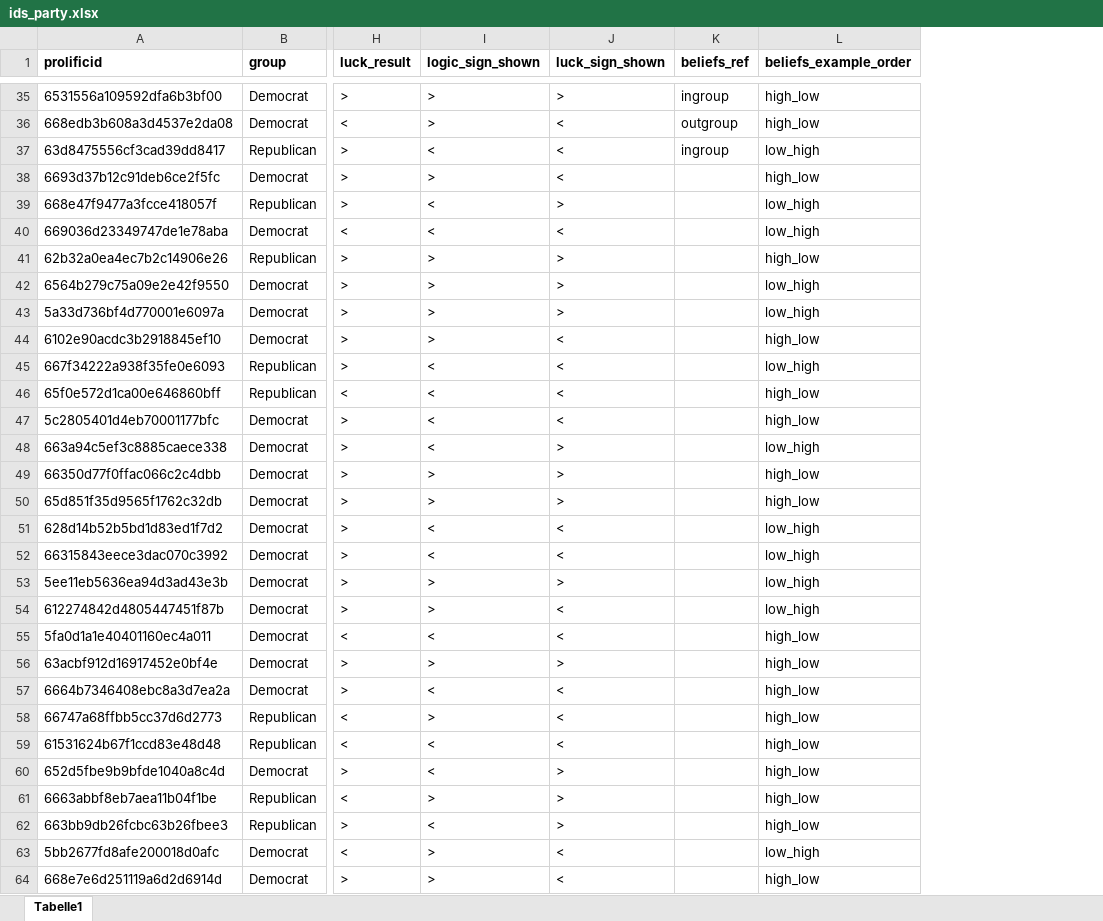
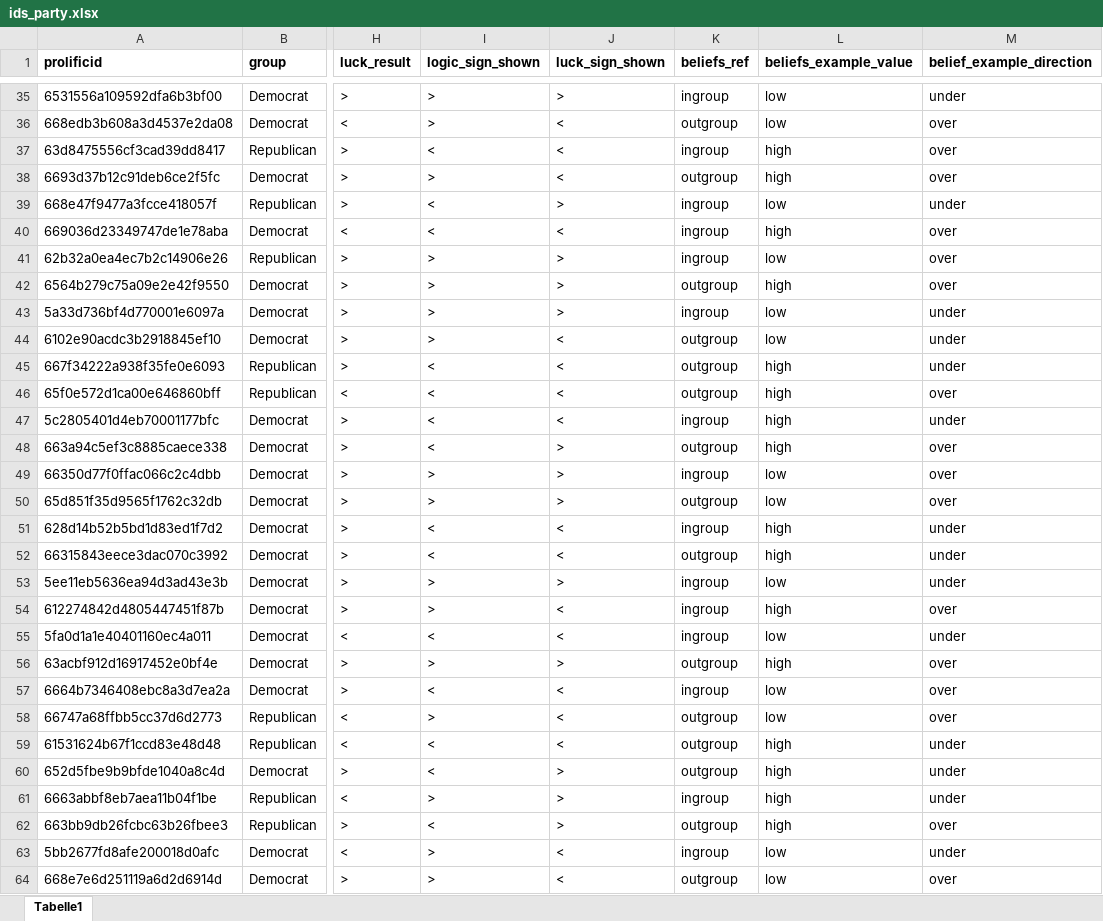
Before and after one commit to Chrissi99/Memory_GroupIdentity, an Excel workbook: _static/global/ids_party.xlsx, sheet Tabelle1, drawn as a sheet; only a part is shown, gaps mark what is left out; values as stored, in another font and other column widths than the file's, no borders; removed rows and columns are numbered as before the commit, all else as after; the diff covers the shown part only; the diff names each change by its address in the sheet, - before the commit and + after, or states it on an @@ line.

Commit message:
beliefs instructions Snippet

```diff
--- a/_static/global/ids_party.xlsx (sheet Tabelle1)
+++ b/_static/global/ids_party.xlsx (sheet Tabelle1)
-column L (beliefs_example_order), rows 35-64: high_low | high_low | low_high | high_low | low_high | low_high | high_low | low_high | low_high | high_low | low_high | high_low | high_low | low_high | high_low | high_low | low_high | low_high | low_high | low_high | high_low | high_low | high_low | high_low | high_low | high_low | high_low | high_low | low_high | high_low
+column L (beliefs_example_value), rows 35-64: low | low | high | high | low | high | low | high | low | low | high | high | high | high | low | low | high | high | low | high | low | high | low | low | high | high | high | high | low | low
+column M (belief_example_direction), rows 35-64: under | over | over | over | under | over | over | over | under | under | under | over | under | over | over | over | under | under | under | over | under | over | over | over | under | under | under | over | under | over
-K38 (beliefs_ref): (empty)
+K38 (beliefs_ref): outgroup
-K39:K41 (beliefs_ref): (empty)
+K39:K41 (beliefs_ref): ingroup
-K42 (beliefs_ref): (empty)
+K42 (beliefs_ref): outgroup
-K43 (beliefs_ref): (empty)
+K43 (beliefs_ref): ingroup
-K44:K46 (beliefs_ref): (empty)
+K44:K46 (beliefs_ref): outgroup
-K47 (beliefs_ref): (empty)
+K47 (beliefs_ref): ingroup
-K48 (beliefs_ref): (empty)
+K48 (beliefs_ref): outgroup
-K49 (beliefs_ref): (empty)
+K49 (beliefs_ref): ingroup
-K50 (beliefs_ref): (empty)
+K50 (beliefs_ref): outgroup
-K51 (beliefs_ref): (empty)
+K51 (beliefs_ref): ingroup
-K52 (beliefs_ref): (empty)
+K52 (beliefs_ref): outgroup
-K53:K55 (beliefs_ref): (empty)
+K53:K55 (beliefs_ref): ingroup
-K56 (beliefs_ref): (empty)
+K56 (beliefs_ref): outgroup
-K57 (beliefs_ref): (empty)
+K57 (beliefs_ref): ingroup
-K58:K60 (beliefs_ref): (empty)
+K58:K60 (beliefs_ref): outgroup
-K61 (beliefs_ref): (empty)
+K61 (beliefs_ref): ingroup
-K62 (beliefs_ref): (empty)
+K62 (beliefs_ref): outgroup
-K63 (beliefs_ref): (empty)
+K63 (beliefs_ref): ingroup
-K64 (beliefs_ref): (empty)
+K64 (beliefs_ref): outgroup
```
Also changed, not shown: 58 edited cells elsewhere in this sheet, 15 other files.
